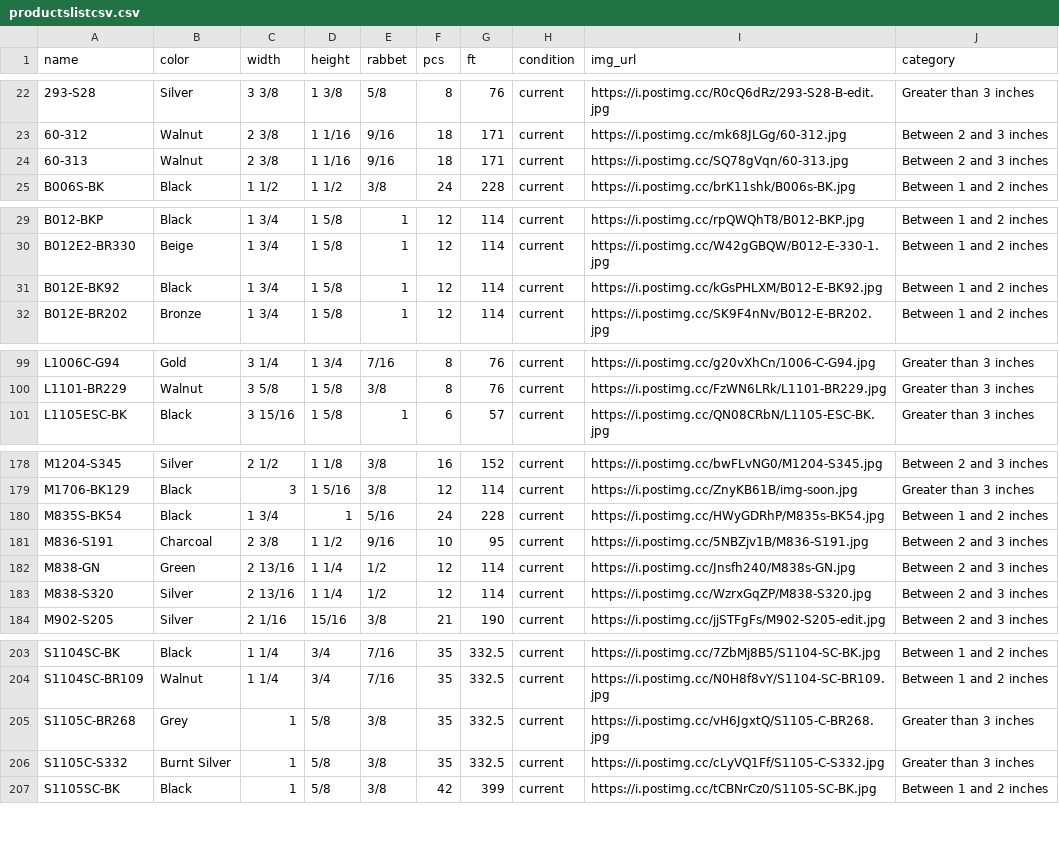
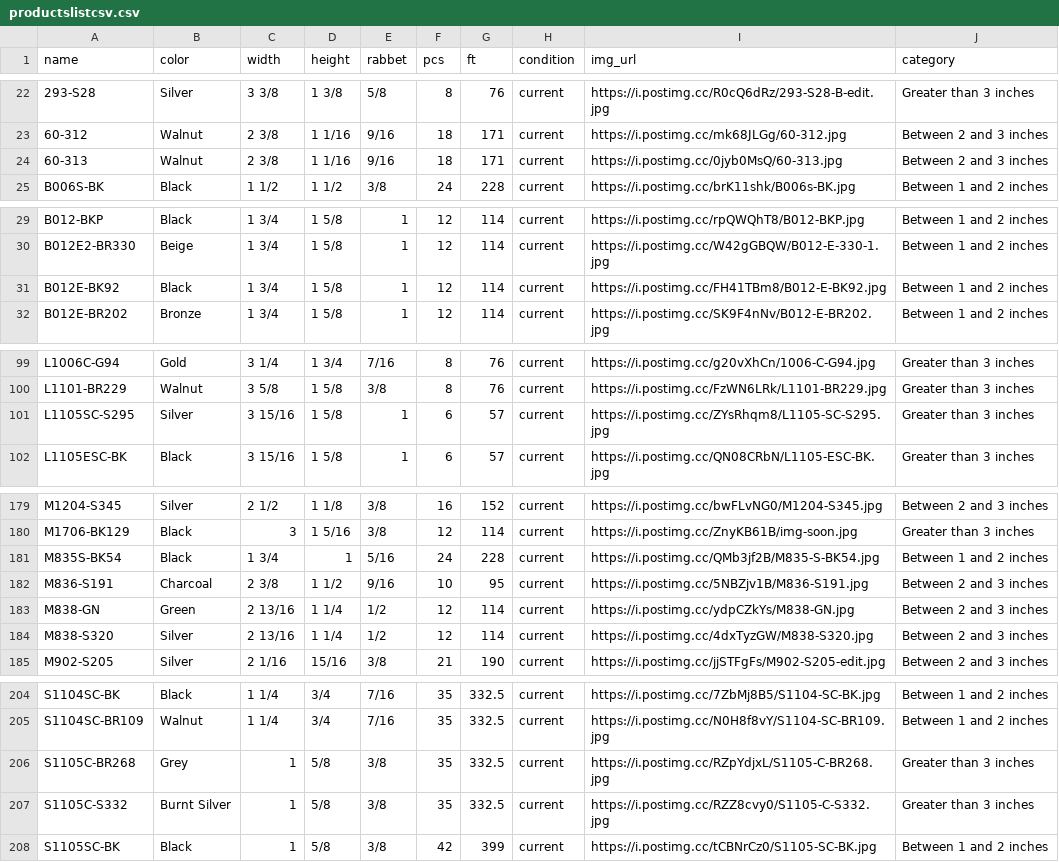
Before and after one commit to Munchicken1/chelsea, a CSV file: productslistcsv.csv, drawn as a sheet; only a part is shown, gaps mark what is left out; the diff covers the shown part only.

```diff
--- a/productslistcsv.csv
+++ b/productslistcsv.csv
@@ -23,3 +23,3 @@ name,color,width,height,rabbet,pcs,ft,condition,img_url,category
 60-312,Walnut,2  3/8 ,1  1/16,  9/16,18,171,current,https://i.postimg.cc/mk68JLGg/60-312.jpg,Between 2 and 3 inches
-60-313,Walnut,2  3/8 ,1  1/16,  9/16,18,171,current,https://i.postimg.cc/SQ78gVqn/60-313.jpg,Between 2 and 3 inches
+60-313,Walnut,2  3/8 ,1  1/16,  9/16,18,171,current,https://i.postimg.cc/0jyb0MsQ/60-313.jpg,Between 2 and 3 inches
 B006S-BK,Black,1  1/2 ,1  1/2 ,  3/8 ,24,228,current,https://i.postimg.cc/brK11shk/B006s-BK.jpg,Between 1 and 2 inches
@@ -30,3 +30,3 @@ B012-BKP,Black,1  3/4 ,1  5/8 ,1,12,114,current,https://i.postimg.cc/rpQWQhT8/B0
 B012E2-BR330,Beige,1  3/4 ,1  5/8 ,1,12,114,current,https://i.postimg.cc/W42gGBQW/B012-E-330-1.jpg,Between 1 and 2 inches
-B012E-BK92,Black,1  3/4 ,1  5/8 ,1,12,114,current,https://i.postimg.cc/kGsPHLXM/B012-E-BK92.jpg,Between 1 and 2 inches
+B012E-BK92,Black,1  3/4 ,1  5/8 ,1,12,114,current,https://i.postimg.cc/FH41TBm8/B012-E-BK92.jpg,Between 1 and 2 inches
 B012E-BR202,Bronze,1  3/4 ,1  5/8 ,1,12,114,current,https://i.postimg.cc/SK9F4nNv/B012-E-BR202.jpg,Between 1 and 2 inches
@@ -100,2 +100,3 @@ L1006C-G94,Gold,3  1/4 ,1  3/4 ,  7/16,8,76,current,https://i.postimg.cc/g20vXhC
 L1101-BR229,Walnut,3  5/8 ,1  5/8 ,  3/8 ,8,76,current,https://i.postimg.cc/FzWN6LRk/L1101-BR229.jpg,Greater than 3 inches
+L1105SC-S295,Silver,3 15/16,1  5/8 ,1,6,57,current,https://i.postimg.cc/ZYsRhqm8/L1105-SC-S295.jpg,Greater than 3 inches
 L1105ESC-BK,Black,3 15/16,1  5/8 ,1,6,57,current,https://i.postimg.cc/QN08CRbN/L1105-ESC-BK.jpg,Greater than 3 inches
@@ -179,6 +180,6 @@ M1204-S345,Silver,2  1/2 ,1  1/8 ,  3/8 ,16,152,current,https://i.postimg.cc/bwF
 M1706-BK129,Black,3,1  5/16 ,  3/8 ,12,114,current,https://i.postimg.cc/ZnyKB61B/img-soon.jpg,Greater than 3 inches
-M835S-BK54,Black,1  3/4 ,1,  5/16,24,228,current,https://i.postimg.cc/HWyGDRhP/M835s-BK54.jpg,Between 1 and 2 inches
+M835S-BK54,Black,1  3/4 ,1,  5/16,24,228,current,https://i.postimg.cc/QMb3jf2B/M835-S-BK54.jpg,Between 1 and 2 inches
 M836-S191,Charcoal,2  3/8 ,1  1/2 ,  9/16,10,95,current,https://i.postimg.cc/5NBZjv1B/M836-S191.jpg,Between 2 and 3 inches
-M838-GN,Green,2 13/16,1  1/4 ,  1/2 ,12,114,current,https://i.postimg.cc/Jnsfh240/M838s-GN.jpg,Between 2 and 3 inches
-M838-S320,Silver,2 13/16,1  1/4 ,  1/2 ,12,114,current,https://i.postimg.cc/WzrxGqZP/M838-S320.jpg,Between 2 and 3 inches
+M838-GN,Green,2 13/16,1  1/4 ,  1/2 ,12,114,current,https://i.postimg.cc/ydpCZkYs/M838-GN.jpg,Between 2 and 3 inches
+M838-S320,Silver,2 13/16,1  1/4 ,  1/2 ,12,114,current,https://i.postimg.cc/4dxTyzGW/M838-S320.jpg,Between 2 and 3 inches
 M902-S205,Silver,2  1/16, 15/16,  3/8 ,21,190,current,https://i.postimg.cc/jjSTFgFs/M902-S205-edit.jpg,Between 2 and 3 inches
@@ -204,4 +205,4 @@ S1104SC-BK,Black,1  1/4 ,  3/4 ,  7/16,35,332.5,current,https://i.postimg.cc/7Zb
 S1104SC-BR109,Walnut,1  1/4 ,  3/4 ,  7/16,35,332.5,current,https://i.postimg.cc/N0H8f8vY/S1104-SC-BR109.jpg,Between 1 and 2 inches
-S1105C-BR268,Grey,1,  5/8 ,  3/8 ,35,332.5,current,https://i.postimg.cc/vH6JgxtQ/S1105-C-BR268.jpg,Greater than 3 inches
-S1105C-S332,Burnt Silver,1,  5/8 ,  3/8 ,35,332.5,current,https://i.postimg.cc/cLyVQ1Ff/S1105-C-S332.jpg,Greater than 3 inches
+S1105C-BR268,Grey,1,  5/8 ,  3/8 ,35,332.5,current,https://i.postimg.cc/RZpYdjxL/S1105-C-BR268.jpg,Greater than 3 inches
+S1105C-S332,Burnt Silver,1,  5/8 ,  3/8 ,35,332.5,current,https://i.postimg.cc/RZZ8cvy0/S1105-C-S332.jpg,Greater than 3 inches
 S1105SC-BK,Black,1,  5/8 ,  3/8 ,42,399,current,https://i.postimg.cc/tCBNrCz0/S1105-SC-BK.jpg,Between 1 and 2 inches
```
Also changed, not shown: 6 added rows, 6 removed rows and 13 edited cells elsewhere in this file, CO_import.csv, 1 other file.
